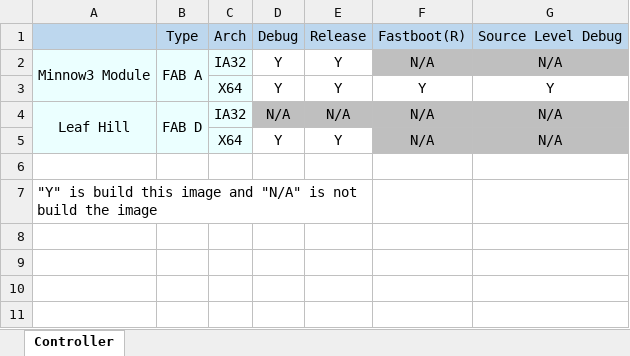
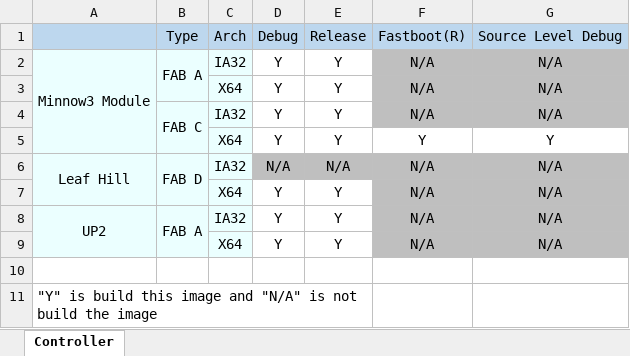
Before and after one commit to wangbinx/Minnow3build, an Excel workbook: Readme/controller_win.xlsx, sheet Controller, drawn as a sheet; values as stored, in another font and other column widths than the file's, no borders; removed rows and columns are numbered as before the commit, all else as after; the diff names each change by its address in the sheet, - before the commit and + after, or states it on an @@ line.

```diff
--- a/Readme/controller_win.xlsx (sheet Controller)
+++ b/Readme/controller_win.xlsx (sheet Controller)
-B2:B3 merged
+B2:B3 merged
+row 3:  |  | X64 | Y | Y | N/A | N/A
+row 4:  | FAB C | IA32 | Y | Y | N/A | N/A
-A4:A5 merged
+A6:A7 merged
-B4:B5 merged
+B6:B7 merged
+row 7:  |  | X64 | Y | Y | N/A | N/A
+row 8: UP2 | FAB A | IA32 | Y | Y | N/A | N/A
```
Also changed, not shown: Readme/controller_ubuntu.xlsx, 2 other files.
